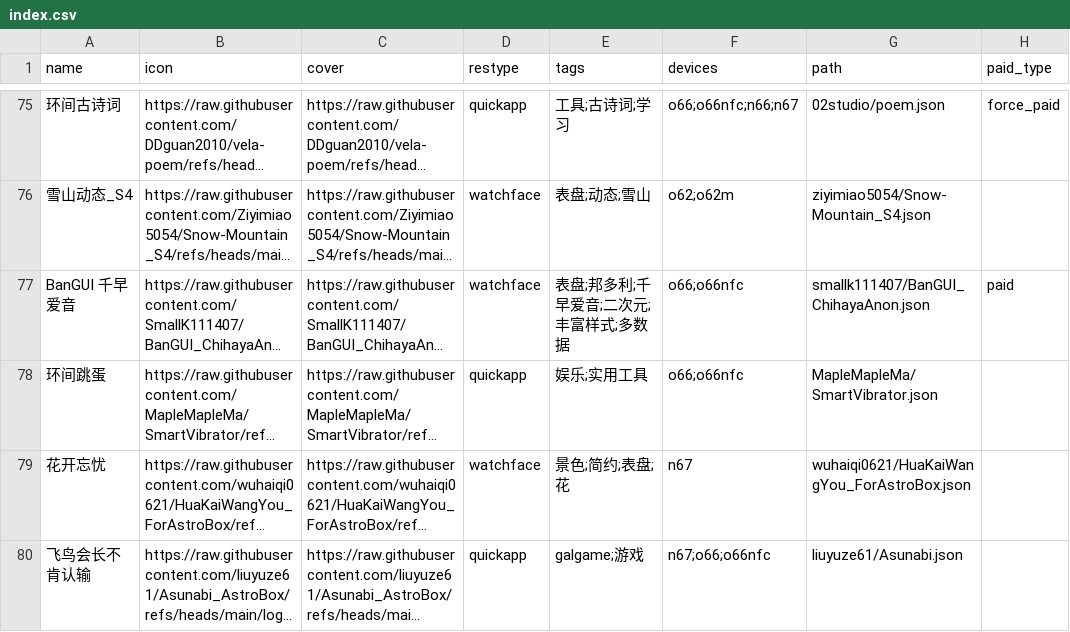
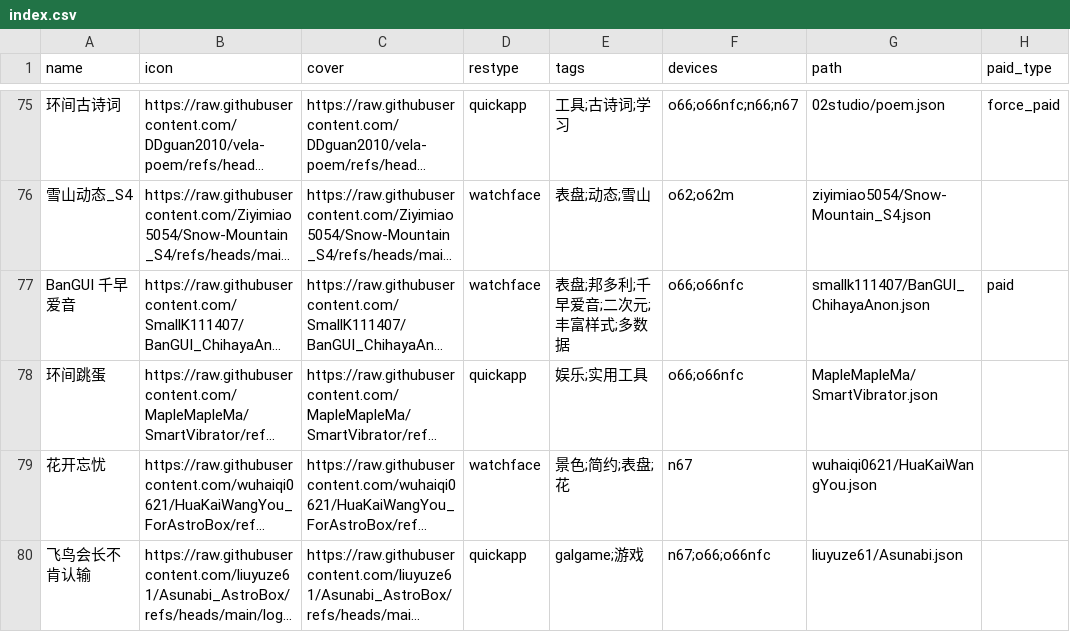
Before and after one commit to OrPudding/AstroBox-Repo, a CSV file: index.csv, drawn as a sheet; only a part is shown, gaps mark what is left out; long unchanged cells end in …; the diff names each change by its address in the sheet, - before the commit and + after, or states it on an @@ line.

Commit message:
修正我的神笔路径

```diff
--- a/index.csv
+++ b/index.csv
-G79 (path): wuhaiqi0621/HuaKaiWangYou_ForAstroBox.json
+G79 (path): wuhaiqi0621/HuaKaiWangYou.json
```
